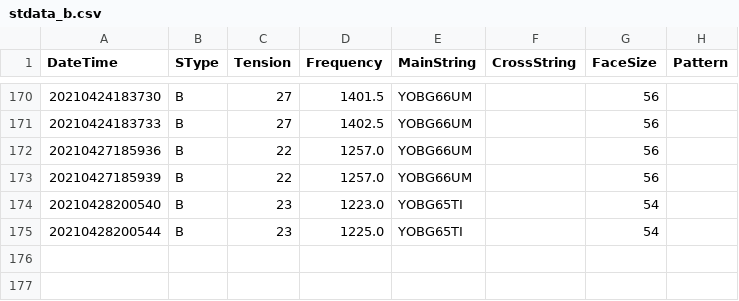
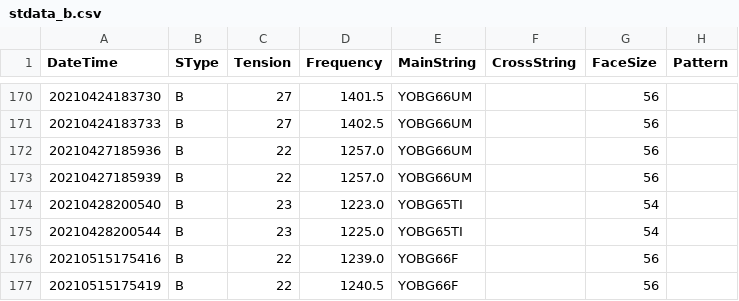
Before and after one commit to sugi-juku/get-tension, a CSV file: stdata_b.csv, drawn as a sheet; only a part is shown, gaps mark what is left out; the diff names each change by its address in the sheet, - before the commit and + after, or states it on an @@ line.

```diff
--- a/stdata_b.csv
+++ b/stdata_b.csv
+row 176: 20210515175416 | B | 22 | 1239.0 | YOBG66F |  | 56
+row 177: 20210515175419 | B | 22 | 1240.5 | YOBG66F |  | 56
```
Also changed, not shown: lrcoef01_t.csv, lrdata01_b.csv, 7 other files.
